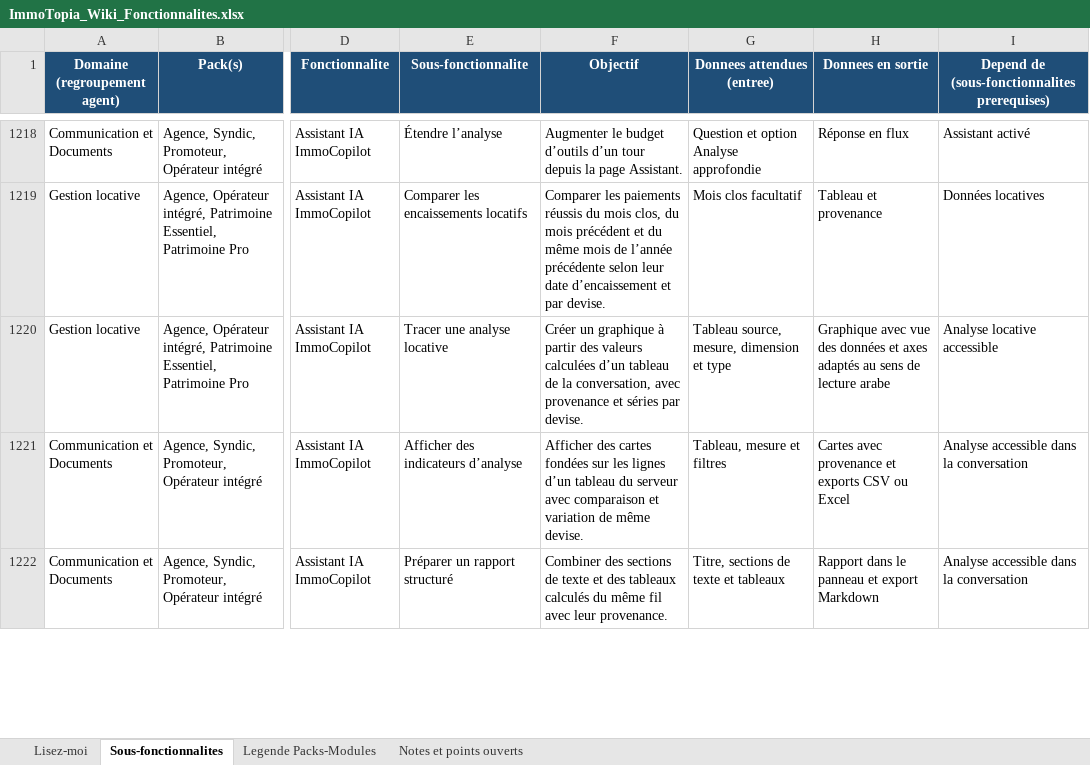
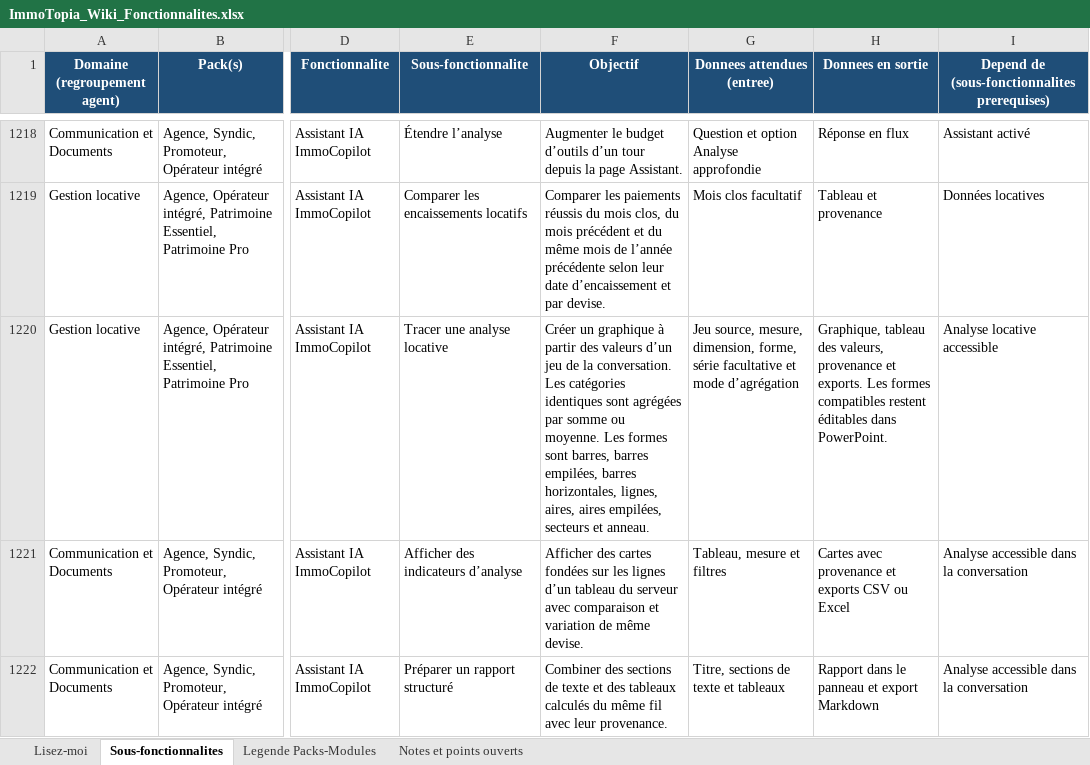
Before and after one commit to bkourouma/immotopia, an Excel workbook: docs/fonctionnalites/ImmoTopia_Wiki_Fonctionnalites.xlsx, sheet Sous-fonctionnalites, drawn as a sheet; only a part is shown, gaps mark what is left out; values as stored, in another font and other column widths than the file's, no borders; table styles not drawn; the diff names each change by its address in the sheet, - before the commit and + after, or states it on an @@ line.

Commit message:
feat(assistant): enrichir les graphiques catégoriels

```diff
--- a/docs/fonctionnalites/ImmoTopia_Wiki_Fonctionnalites.xlsx (sheet Sous-fonctionnalites)
+++ b/docs/fonctionnalites/ImmoTopia_Wiki_Fonctionnalites.xlsx (sheet Sous-fonctionnalites)
-F1220 (Objectif): …des valeurs calculées d’un tableau de la conversation, avec provenance et séries par devise.
+F1220 (Objectif): …des valeurs d’un jeu de la conversation. Les catégories identiques sont agrégées par somme ou moyenne. Les formes sont barres, barres empilées, barres horizontales, lignes, aires, aires empilées, secteurs et anneau.
-G1220 (Donnees attendues (entree)): Tableau source, mesure, dimension et type
+G1220 (Donnees attendues (entree)): Jeu source, mesure, dimension, forme, série facultative et mode d’agrégation
-H1220 (Donnees en sortie): Graphique avec vue des données et axes adaptés au sens de lecture arabe
+H1220 (Donnees en sortie): Graphique, tableau des valeurs, provenance et exports. Les formes compatibles restent éditables dans PowerPoint.
```
Also changed, not shown: 19 other files.
